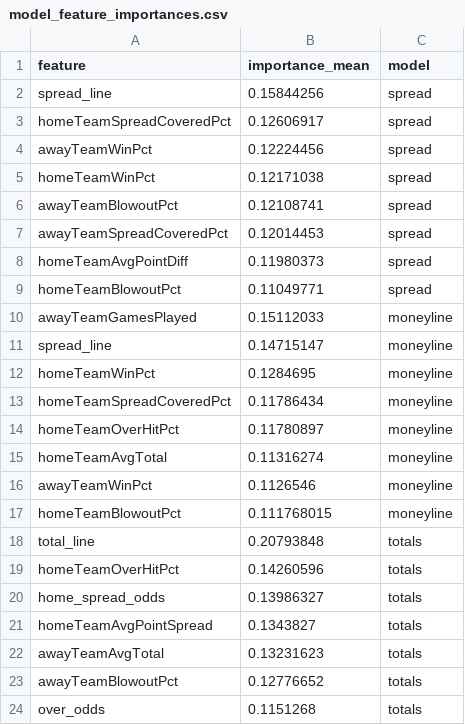
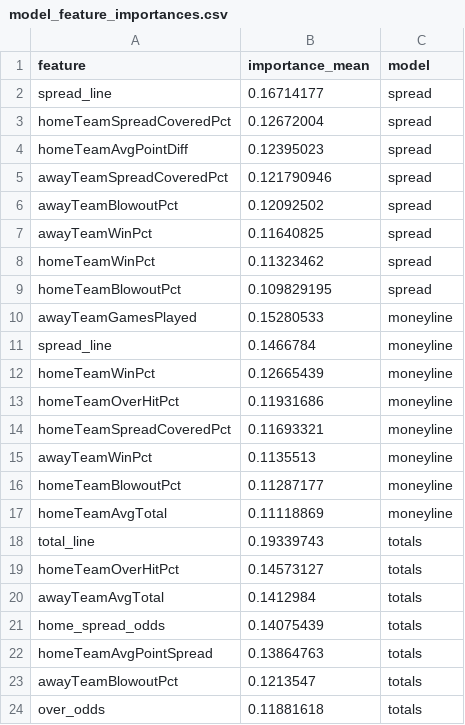
Before and after one commit to bestoddspredictions-web/nfl-predictions, a CSV file: data_files/model_feature_importances.csv, drawn as a sheet.

```diff
--- a/data_files/model_feature_importances.csv
+++ b/data_files/model_feature_importances.csv
@@ -1,24 +1,24 @@
 feature,importance_mean,model
-spread_line,0.15844256,spread
-homeTeamSpreadCoveredPct,0.12606917,spread
-awayTeamWinPct,0.12224456,spread
-homeTeamWinPct,0.12171038,spread
-awayTeamBlowoutPct,0.12108741,spread
-awayTeamSpreadCoveredPct,0.12014453,spread
-homeTeamAvgPointDiff,0.11980373,spread
-homeTeamBlowoutPct,0.11049771,spread
-awayTeamGamesPlayed,0.15112033,moneyline
-spread_line,0.14715147,moneyline
-homeTeamWinPct,0.1284695,moneyline
-homeTeamSpreadCoveredPct,0.11786434,moneyline
-homeTeamOverHitPct,0.11780897,moneyline
-homeTeamAvgTotal,0.11316274,moneyline
-awayTeamWinPct,0.1126546,moneyline
-homeTeamBlowoutPct,0.111768015,moneyline
-total_line,0.20793848,totals
-homeTeamOverHitPct,0.14260596,totals
-home_spread_odds,0.13986327,totals
-homeTeamAvgPointSpread,0.1343827,totals
-awayTeamAvgTotal,0.13231623,totals
-awayTeamBlowoutPct,0.12776652,totals
-over_odds,0.1151268,totals
+spread_line,0.16714177,spread
+homeTeamSpreadCoveredPct,0.12672004,spread
+homeTeamAvgPointDiff,0.12395023,spread
+awayTeamSpreadCoveredPct,0.121790946,spread
+awayTeamBlowoutPct,0.12092502,spread
+awayTeamWinPct,0.11640825,spread
+homeTeamWinPct,0.11323462,spread
+homeTeamBlowoutPct,0.109829195,spread
+awayTeamGamesPlayed,0.15280533,moneyline
+spread_line,0.1466784,moneyline
+homeTeamWinPct,0.12665439,moneyline
+homeTeamOverHitPct,0.11931686,moneyline
+homeTeamSpreadCoveredPct,0.11693321,moneyline
+awayTeamWinPct,0.1135513,moneyline
+homeTeamBlowoutPct,0.11287177,moneyline
+homeTeamAvgTotal,0.11118869,moneyline
+total_line,0.19339743,totals
+homeTeamOverHitPct,0.14573127,totals
+awayTeamAvgTotal,0.1412984,totals
+home_spread_odds,0.14075439,totals
+homeTeamAvgPointSpread,0.13864763,totals
+awayTeamBlowoutPct,0.1213547,totals
+over_odds,0.11881618,totals
```
Also changed, not shown: data_files/espn_injuries.csv, data_files/nfl_games_historical.csv, 3 other files.
